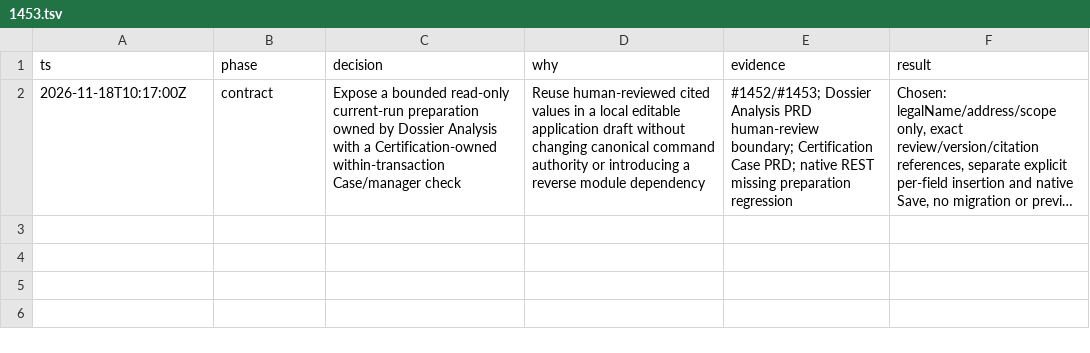
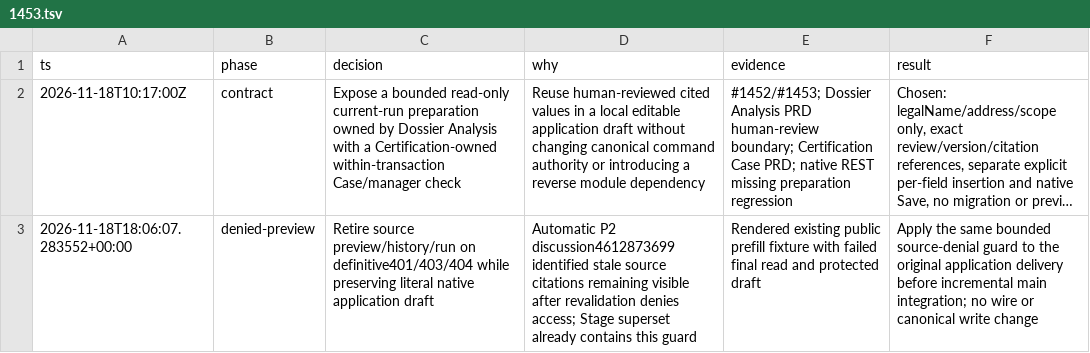
Before and after one commit to Prisma-Prim/PRISMA-PRIM-Suite, a TSV file: .audit/1453.tsv, drawn as a sheet; long unchanged cells end in …; the diff names each change by its address in the sheet, - before the commit and + after, or states it on an @@ line.

Commit message:
docs(audit): record application preview denial fence before correction

```diff
--- a/.audit/1453.tsv
+++ b/.audit/1453.tsv
+row 3: 2026-11-18T18:06:07.283552+00:00 | denied-preview | Retire source preview/history/run on definitive401/403/404 while preserving literal native application draft | Automatic P2 discussion4612873699 identified stale source citations remaining visible after revalidation denies access; Stage superset already contains this guard | Rendered existing public prefill fixture with failed final read and protected draft | Apply the same bounded source-denial guard to the original application delivery before incremental main integration; no wire or canonical write change
```
